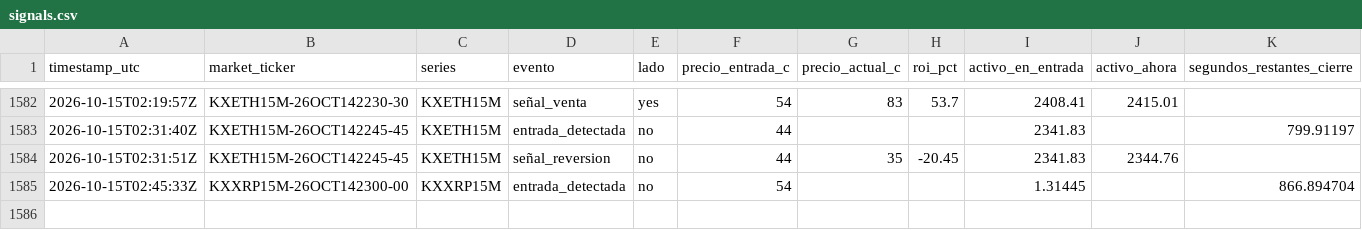
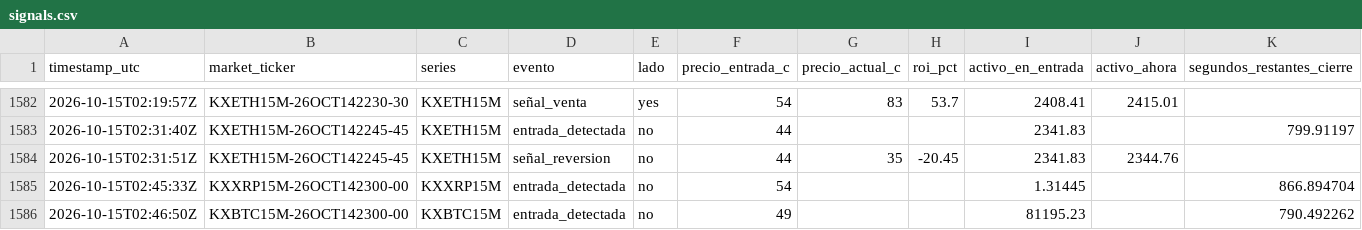
Before and after one commit to Daninaho2316/Kalshi-se-ales, a CSV file: logs/signals.csv, drawn as a sheet; only a part is shown, gaps mark what is left out; the diff names each change by its address in the sheet, - before the commit and + after, or states it on an @@ line.

```diff
--- a/logs/signals.csv
+++ b/logs/signals.csv
+row 1586: 2026-10-15T02:46:50Z | KXBTC15M-26OCT142300-00 | KXBTC15M | entrada_detectada | no | 49 |  |  | 81195.23 |  | 790.492262
```
Also changed, not shown: 1 other file.
